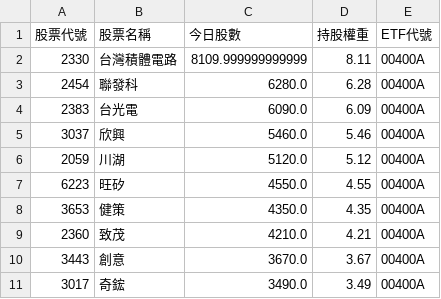
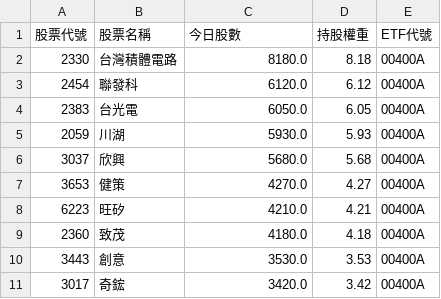
Before and after one commit to caesar263/my-etf-tracker, a CSV file: holdings_00400A.csv, drawn as a sheet.

```diff
--- a/holdings_00400A.csv
+++ b/holdings_00400A.csv
@@ -1,11 +1,11 @@
 股票代號,股票名稱,今日股數,持股權重,ETF代號
-2330,台灣積體電路,8109.999999999999,8.11,00400A
-2454,聯發科,6280.0,6.28,00400A
-2383,台光電,6090.0,6.09,00400A
-3037,欣興,5460.0,5.46,00400A
-2059,川湖,5120.0,5.12,00400A
-6223,旺矽,4550.0,4.55,00400A
-3653,健策,4350.0,4.35,00400A
-2360,致茂,4210.0,4.21,00400A
-3443,創意,3670.0,3.67,00400A
-3017,奇鋐,3490.0,3.49,00400A
+2330,台灣積體電路,8180.0,8.18,00400A
+2454,聯發科,6120.0,6.12,00400A
+2383,台光電,6050.0,6.05,00400A
+2059,川湖,5930.0,5.93,00400A
+3037,欣興,5680.0,5.68,00400A
+3653,健策,4270.0,4.27,00400A
+6223,旺矽,4210.0,4.21,00400A
+2360,致茂,4180.0,4.18,00400A
+3443,創意,3530.0,3.53,00400A
+3017,奇鋐,3420.0,3.42,00400A
```
Also changed, not shown: final_analysis.csv, holdings_00985A.csv, 14 other files.
